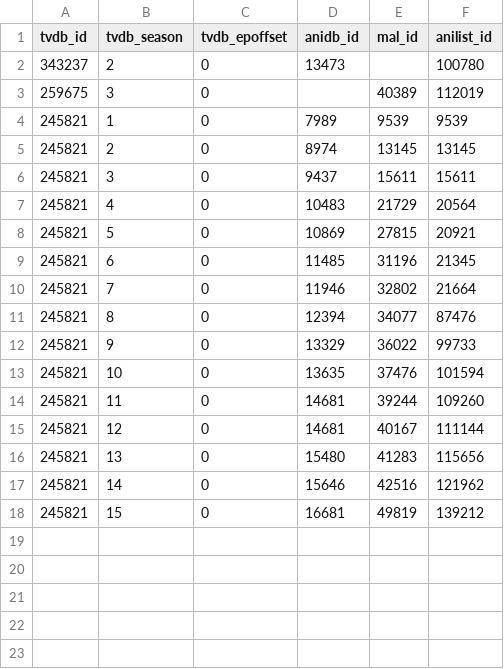
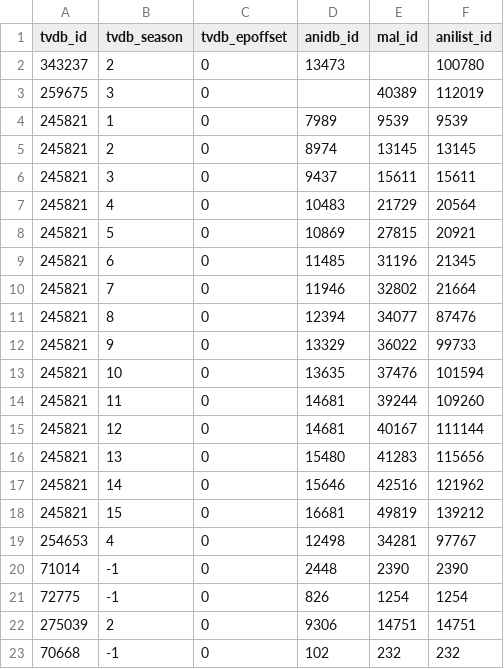
Before and after one commit to Arial-Z/Animes-ID, a TSV file: override/override-tvdb.tsv, drawn as a sheet.

Commit message:
Add override

```diff
--- a/override/override-tvdb.tsv
+++ b/override/override-tvdb.tsv
@@ -18 +18,6 @@ tvdb_id	tvdb_season	tvdb_epoffset	anidb_id	mal_id	anilist_id
 245821	15	0	16681	49819	139212
+254653	4	0	12498	34281	97767
+71014	-1	0	2448	2390	2390
+72775	-1	0	826	1254	1254
+275039	2	0	9306	14751	14751
+70668	-1	0	102	232	232
```
